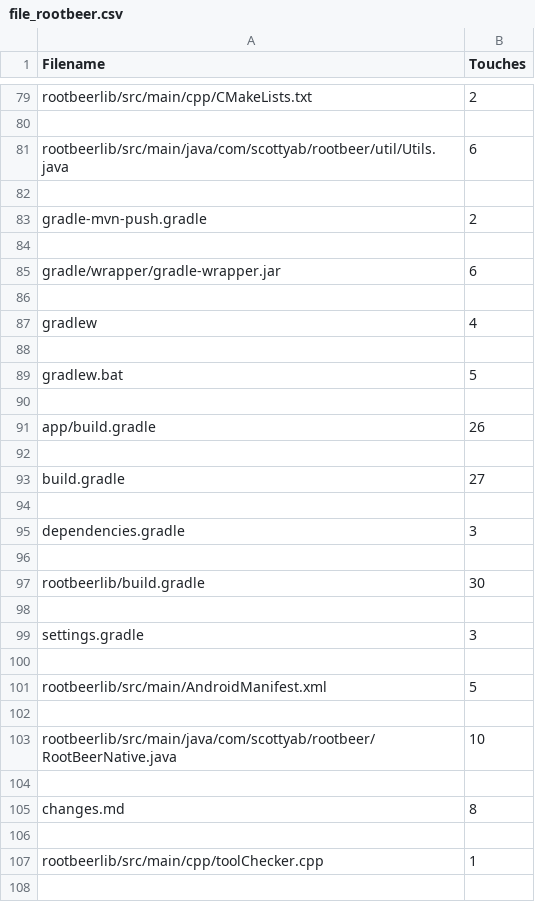
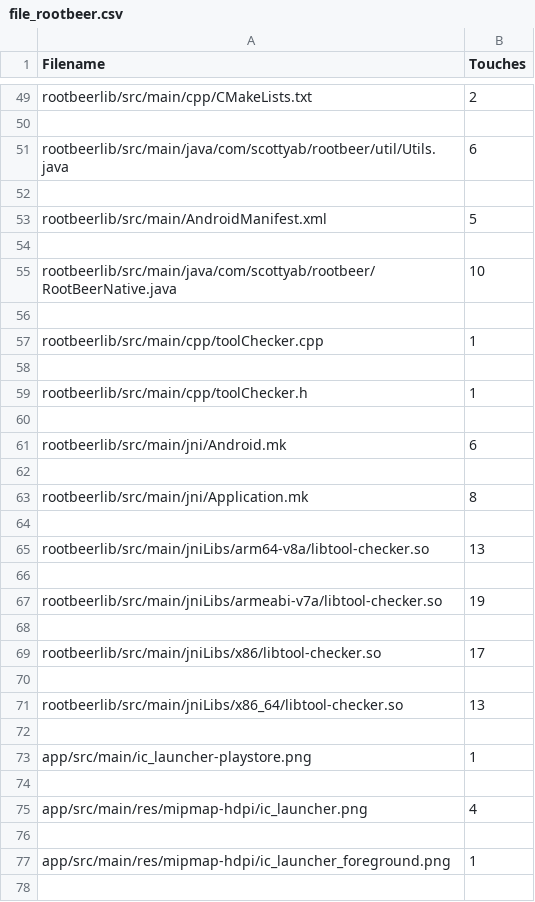
Before and after one commit to jermbesi-1/CS472, a CSV file: repo_mining/data/file_rootbeer.csv, drawn as a sheet; only a part is shown, gaps mark what is left out; the shorter side is filled out with more unchanged rows; the diff covers the shown part only; the diff names each change by its address in the sheet, - before the commit and + after, or states it on an @@ line.

```diff
--- a/repo_mining/data/file_rootbeer.csv
+++ b/repo_mining/data/file_rootbeer.csv
-row 83: gradle-mvn-push.gradle | 2
-row 84: (empty)
-row 85: gradle/wrapper/gradle-wrapper.jar | 6
-row 86: (empty)
-row 87: gradlew | 4
-row 88: (empty)
-row 89: gradlew.bat | 5
-row 90: (empty)
-row 91: app/build.gradle | 26
-row 92: (empty)
-row 93: build.gradle | 27
-row 94: (empty)
-row 95: dependencies.gradle | 3
-row 96: (empty)
-row 97: rootbeerlib/build.gradle | 30
-row 98: (empty)
-row 99: settings.gradle | 3
-row 100: (empty)
-row 104: (empty)
-row 105: changes.md | 8
```
Also changed, not shown: 138 removed rows elsewhere in this file.
